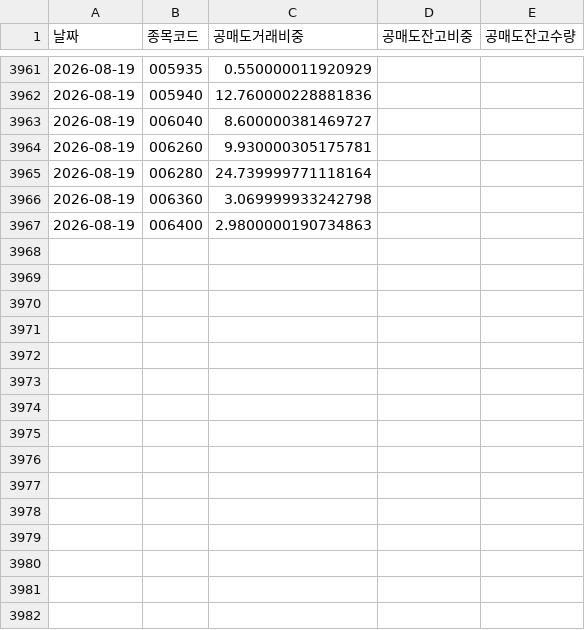
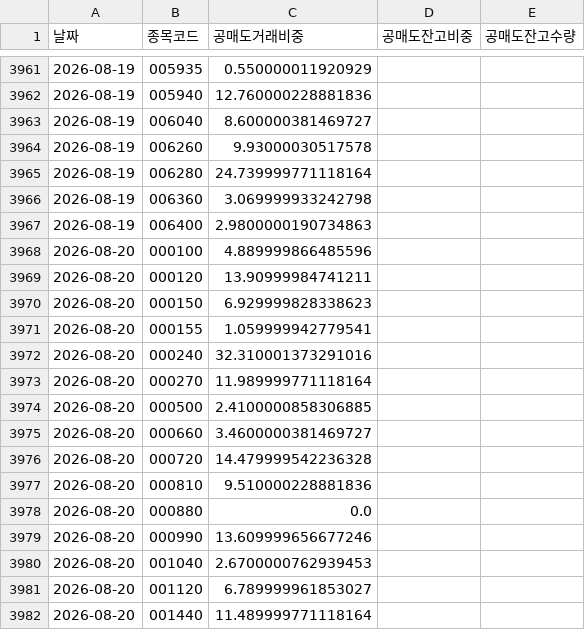
Before and after one commit to sunbmj4119-cmd/rich, a CSV file: data/shorts.csv, drawn as a sheet; only a part is shown, gaps mark what is left out; the diff covers the shown part only.

```diff
--- a/data/shorts.csv
+++ b/data/shorts.csv
@@ -3963,3 +3963,3 @@
 2026-08-19,006040,8.600000381469727,,
-2026-08-19,006260,9.930000305175781,,
+2026-08-19,006260,9.93000030517578,,
 2026-08-19,006280,24.739999771118164,,
@@ -3967 +3967,16 @@
 2026-08-19,006400,2.9800000190734863,,
+2026-08-20,000100,4.889999866485596,,
+2026-08-20,000120,13.90999984741211,,
+2026-08-20,000150,6.929999828338623,,
+2026-08-20,000155,1.059999942779541,,
+2026-08-20,000240,32.310001373291016,,
+2026-08-20,000270,11.989999771118164,,
+2026-08-20,000500,2.4100000858306885,,
+2026-08-20,000660,3.4600000381469727,,
+2026-08-20,000720,14.479999542236328,,
+2026-08-20,000810,9.510000228881836,,
+2026-08-20,000880,0.0,,
+2026-08-20,000990,13.609999656677246,,
+2026-08-20,001040,2.6700000762939453,,
+2026-08-20,001120,6.789999961853027,,
+2026-08-20,001440,11.489999771118164,,
```
Also changed, not shown: 23 added rows and 76 edited cells elsewhere in this file, data/signals_today.csv, 9 other files.
